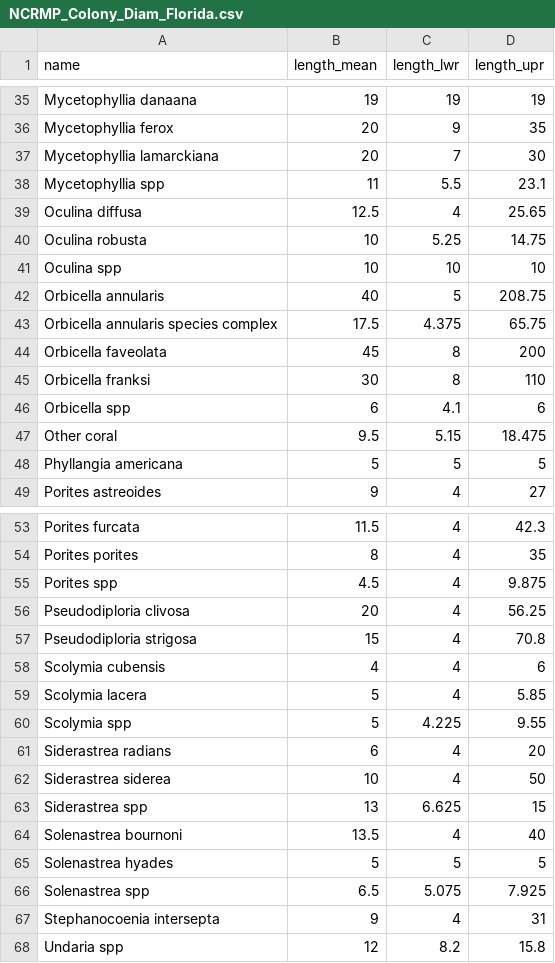
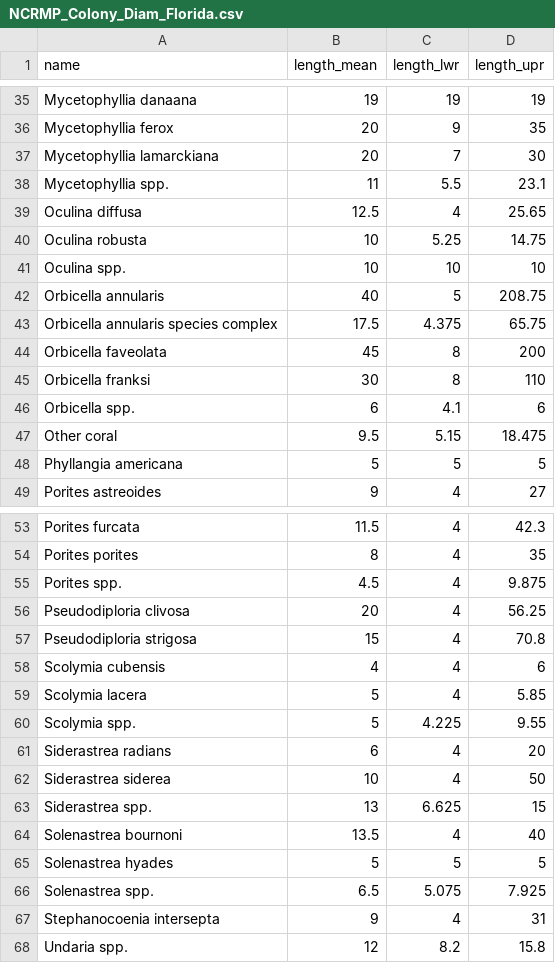
Before and after one commit to laurenttoth/CarbonateBudgetRestorationTool, a CSV file: data/NCRMP_Colony_Diam_Florida.csv, drawn as a sheet; only a part is shown, gaps mark what is left out; the diff covers the shown part only.

```diff
--- a/data/NCRMP_Colony_Diam_Florida.csv
+++ b/data/NCRMP_Colony_Diam_Florida.csv
@@ -37,6 +37,6 @@ Mycetophyllia ferox,20,9,35
 Mycetophyllia lamarckiana,20,7,30
-Mycetophyllia spp,11,5.5,23.1
+Mycetophyllia spp.,11,5.5,23.1
 Oculina diffusa,12.5,4,25.65
 Oculina robusta,10,5.25,14.75
-Oculina spp,10,10,10
+Oculina spp.,10,10,10
 Orbicella annularis,40,5,208.75
@@ -45,3 +45,3 @@ Orbicella faveolata,45,8,200
 Orbicella franksi,30,8,110
-Orbicella spp,6,4.1,6
+Orbicella spp.,6,4.1,6
 Other coral,9.5,5.15,18.475
@@ -54,3 +54,3 @@ Porites furcata,11.5,4,42.3
 Porites porites,8,4,35
-Porites spp,4.5,4,9.875
+Porites spp.,4.5,4,9.875
 Pseudodiploria clivosa,20,4,56.25
@@ -59,10 +59,10 @@ Scolymia cubensis,4,4,6
 Scolymia lacera,5,4,5.85
-Scolymia spp,5,4.225,9.55
+Scolymia spp.,5,4.225,9.55
 Siderastrea radians,6,4,20
 Siderastrea siderea,10,4,50
-Siderastrea spp,13,6.625,15
+Siderastrea spp.,13,6.625,15
 Solenastrea bournoni,13.5,4,40
 Solenastrea hyades,5,5,5
-Solenastrea spp,6.5,5.075,7.925
+Solenastrea spp.,6.5,5.075,7.925
 Stephanocoenia intersepta,9,4,31
-Undaria spp,12,8.2,15.8
+Undaria spp.,12,8.2,15.8
```
Also changed, not shown: 3 edited cells elsewhere in this file, data/growth_rates_ReefBudget_NCRMP_Aug2026.csv, 1 other file.
